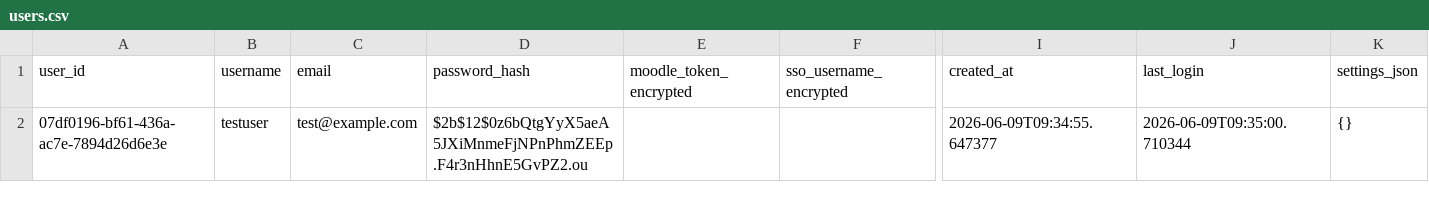
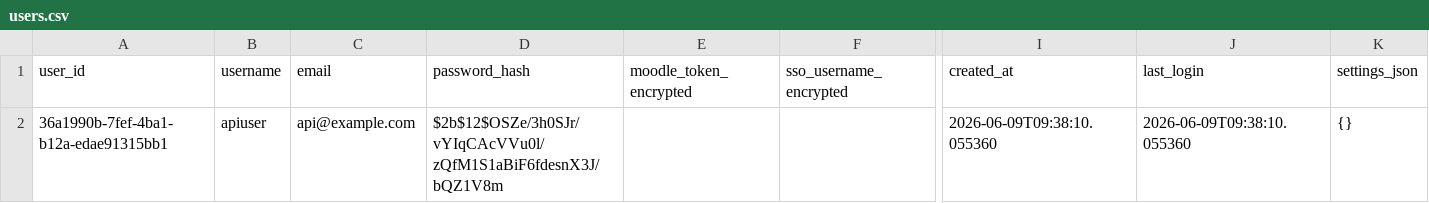
Before and after one commit to duck-5/Noodle, a CSV file: db/users.csv, drawn as a sheet; only a part is shown, gaps mark what is left out; removed rows and columns are numbered as before the commit, all else as after; rows hold the shown columns only; the diff names each change by its address in the sheet, - before the commit and + after, or states it on an @@ line.

```diff
--- a/db/users.csv
+++ b/db/users.csv
-row 2: 07df0196-bf61-436a-ac7e-7894d26d6e3e | testuser | test@example.com | $2b$12$0z6bQtgYyX5aeA5JXiMnmeFjNPnPhmZEEp.F4r3nHhnE5GvPZ2.ou |  |  | 2026-06-09T09:34:55.647377 | 2026-06-09T09:35:00.710344 | {}
+row 2: 36a1990b-7fef-4ba1-b12a-edae91315bb1 | apiuser | api@example.com | $2b$12$OSZe/3h0SJr/vYIqCAcVVu0l/zQfM1S1aBiF6fdesnX3J/bQZ1V8m |  |  | 2026-06-09T09:38:10.055360 | 2026-06-09T09:38:10.055360 | {}
```
Also changed, not shown: 5 other files.
